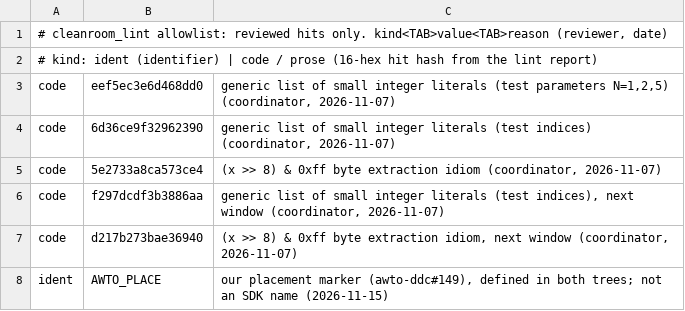
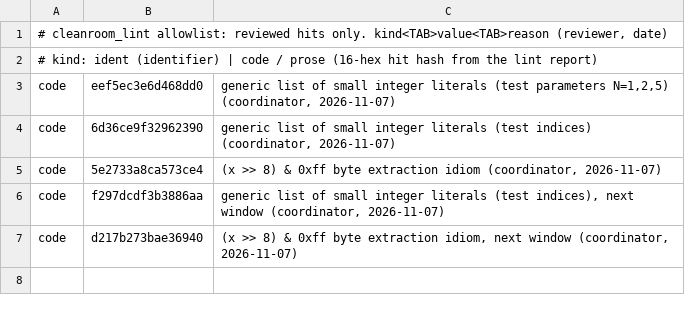
Before and after one commit to awto-au/awto-ddc, a TSV file: specs/lint_allow.tsv, drawn as a sheet.

```diff
--- a/specs/lint_allow.tsv
+++ b/specs/lint_allow.tsv
@@ -7,2 +7 @@ code	f297dcdf3b3886aa	generic list of small integer literals (test indices), nex
 code	d217b273bae36940	(x >> 8) & 0xff byte extraction idiom, next window (coordinator, 2026-11-07)
-ident	AWTO_PLACE	our placement marker (awto-ddc#149), defined in both trees; not an SDK name (2026-11-15)
```
Also changed, not shown: 8 other files.
